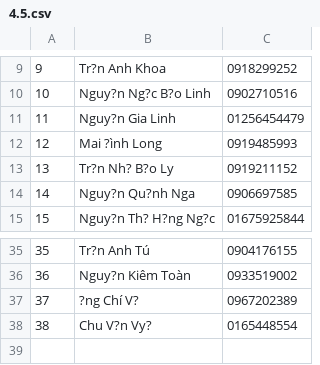
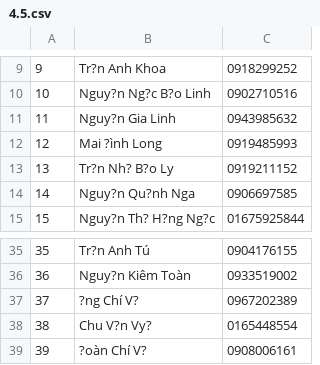
Before and after one commit to khanhleo/send-sms, a CSV file: trunk/sendSMS/sendSMS/assets/savefile/Khoi4/4.5.csv, drawn as a sheet; only a part is shown, gaps mark what is left out.

```diff
--- a/trunk/sendSMS/sendSMS/assets/savefile/Khoi4/4.5.csv
+++ b/trunk/sendSMS/sendSMS/assets/savefile/Khoi4/4.5.csv
@@ -10,3 +10,3 @@
 10,Nguy?n Ng?c B?o Linh,0902710516
-11,Nguy?n Gia Linh,01256454479
+11,Nguy?n Gia Linh,0943985632
 12,Mai ?ình Long,0919485993
@@ -38 +38,2 @@
 38,Chu V?n Vy?,0165448554
+39,?oàn Chí V?,0908006161
```
Also changed, not shown: trunk/sendSMS/sendSMS/assets/savefile/Khoi1/1.5.csv, trunk/sendSMS/sendSMS/assets/savefile/Khoi3/3.3.csv, 5 other files.
